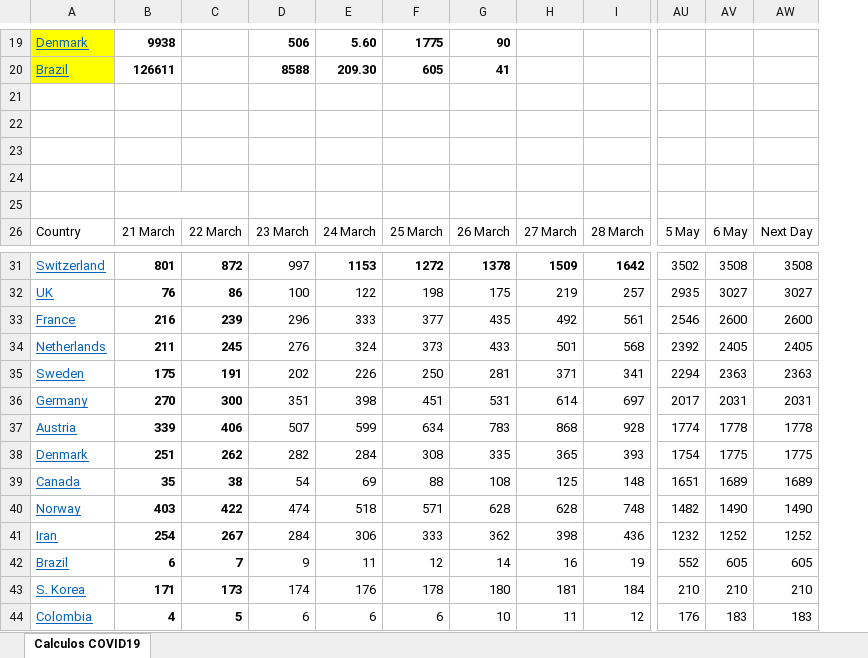
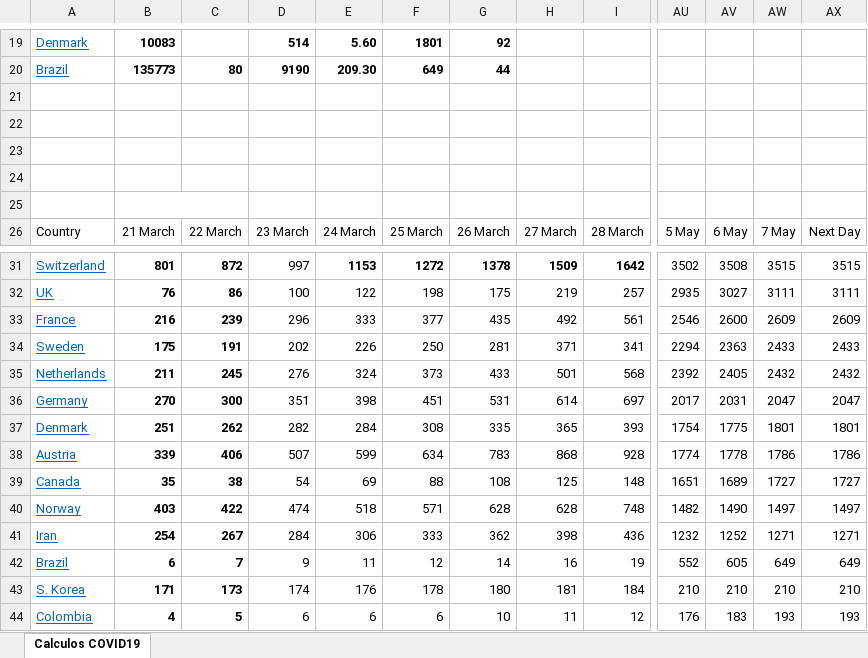
Before and after one commit to rafarams/COVID19, an Excel workbook: COVID19 calculos.xlsx, sheet Calculos COVID19, drawn as a sheet; only a part is shown, gaps mark what is left out; values as stored, in another font and other column widths than the file's, no borders; charts and pictures not drawn; removed rows and columns are numbered as before the commit, all else as after; rows hold the shown columns only; the diff covers the shown part only; the diff names each change by its address in the sheet, - before the commit and + after, or states it on an @@ line.

```diff
--- a/COVID19 calculos.xlsx (sheet Calculos COVID19)
+++ b/COVID19 calculos.xlsx (sheet Calculos COVID19)
-column AW, row 26: Next Day; rows 31-34: 3508 | 3027 | 2600 | 2405; rows 36-37: 2031 | 1778; rows 39-44: 1689 | 1490 | 1252 | 605 | 210 | 183
+column AW, row 26: 7 May; rows 31-33: 3515 | 3111 | 2609; rows 35-36: 2432 | 2047; rows 38-44: 1786 | 1727 | 1497 | 1271 | 649 | 210 | 193
+column AX, row 26: Next Day; rows 31-33: 3515 | 3111 | 2609; rows 35-36: 2432 | 2047; rows 38-44: 1786 | 1727 | 1497 | 1271 | 649 | 210 | 193
-A19 fill: #FFFF00
+A19 fill: none
-B19: 9938
+B19: 10083
-D19: 506
+D19: 514
-F19: 1775
+F19: 1801
-G19: 90
+G19: 92
-row 20: Brazil | 126611 |  | 8588 | 209.30 | 605 | 41
+row 20: Brazil | 135773 | 80 | 9190 | 209.30 | 649 | 44
@@ row 35 moved to row 34: Sweden @@
@@ row 38 moved to row 37: Denmark @@
```
Also changed, not shown: 3 added rows, 3 removed rows, 48 edited cells and cell formats elsewhere in this sheet, formulas that keep their value, charts or pictures.
